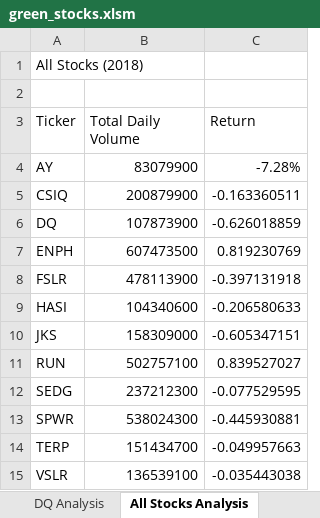
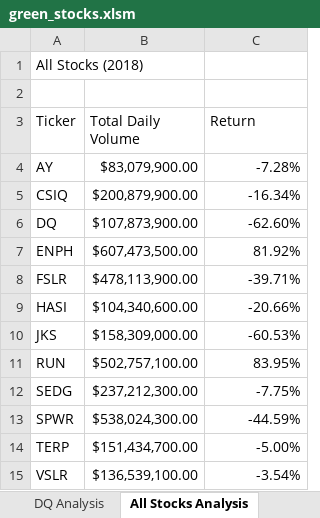
Before and after one commit to ericajini/stock-analysis, an Excel workbook: green_stocks.xlsm, sheet All Stocks Analysis, drawn as a sheet; values as stored, in another font and other column widths than the file's, no cell formats; the diff names each change by its address in the sheet, - before the commit and + after, or states it on an @@ line.

```diff
--- a/green_stocks.xlsm (sheet All Stocks Analysis)
+++ b/green_stocks.xlsm (sheet All Stocks Analysis)
-B4 (Total Daily Volume): 83079900
+B4 (Total Daily Volume): $83,079,900.00
-B5 (Total Daily Volume): 200879900
+B5 (Total Daily Volume): $200,879,900.00
-C5 (Return): -0.163360511
+C5 (Return): -16.34%
-B6 (Total Daily Volume): 107873900
+B6 (Total Daily Volume): $107,873,900.00
-C6 (Return): -0.626018859
+C6 (Return): -62.60%
-B7 (Total Daily Volume): 607473500
+B7 (Total Daily Volume): $607,473,500.00
-C7 (Return): 0.819230769
+C7 (Return): 81.92%
-B8 (Total Daily Volume): 478113900
+B8 (Total Daily Volume): $478,113,900.00
-C8 (Return): -0.397131918
+C8 (Return): -39.71%
-B9 (Total Daily Volume): 104340600
+B9 (Total Daily Volume): $104,340,600.00
-C9 (Return): -0.206580633
+C9 (Return): -20.66%
-B10 (Total Daily Volume): 158309000
+B10 (Total Daily Volume): $158,309,000.00
-C10 (Return): -0.605347151
+C10 (Return): -60.53%
-B11 (Total Daily Volume): 502757100
+B11 (Total Daily Volume): $502,757,100.00
-C11 (Return): 0.839527027
+C11 (Return): 83.95%
-B12 (Total Daily Volume): 237212300
+B12 (Total Daily Volume): $237,212,300.00
-C12 (Return): -0.077529595
+C12 (Return): -7.75%
-B13 (Total Daily Volume): 538024300
+B13 (Total Daily Volume): $538,024,300.00
-C13 (Return): -0.445930881
+C13 (Return): -44.59%
-B14 (Total Daily Volume): 151434700
+B14 (Total Daily Volume): $151,434,700.00
-C14 (Return): -0.049957663
+C14 (Return): -5.00%
-B15 (Total Daily Volume): 136539100
+B15 (Total Daily Volume): $136,539,100.00
-C15 (Return): -0.035443038
+C15 (Return): -3.54%
```
Also changed, not shown: cell formats, nested loops.xlsm, 1 other file.
